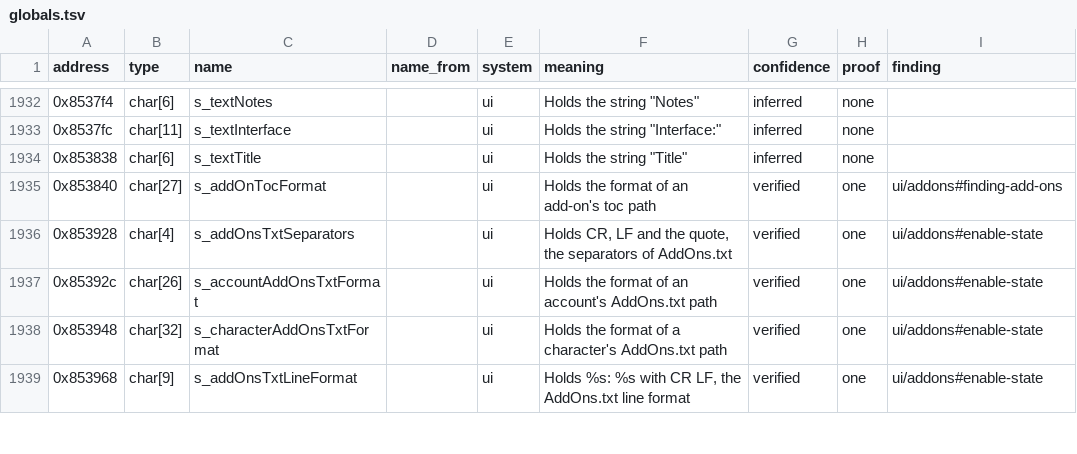
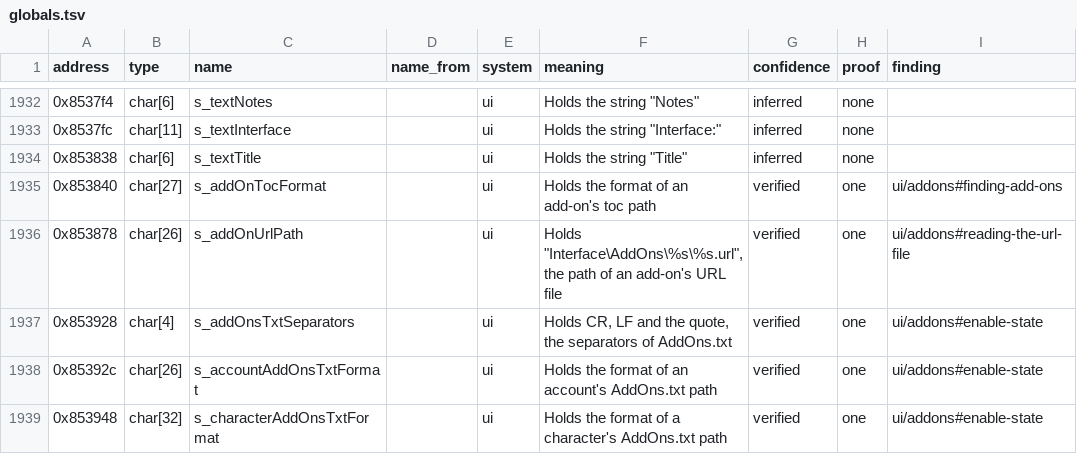
Before and after one commit to samwhosung/benilla-re, a TSV file: symbols/globals.tsv, drawn as a sheet; only a part is shown, gaps mark what is left out; the shorter side is filled out with more unchanged rows.

```diff
--- a/symbols/globals.tsv
+++ b/symbols/globals.tsv
@@ -1935,2 +1935,3 @@ address	type	name	name_from	system	meaning	confidence	proof	finding
 0x853840	char[27]	s_addOnTocFormat		ui	Holds the format of an add-on's toc path	verified	one	ui/addons#finding-add-ons
+0x853878	char[26]	s_addOnUrlPath		ui	Holds "Interface\AddOns\%s\%s.url", the path of an add-on's URL file	verified	one	ui/addons#reading-the-url-file
 0x853928	char[4]	s_addOnsTxtSeparators		ui	Holds CR, LF and the quote, the separators of AddOns.txt	verified	one	ui/addons#enable-state
```
Also changed, not shown: 7 other files.
